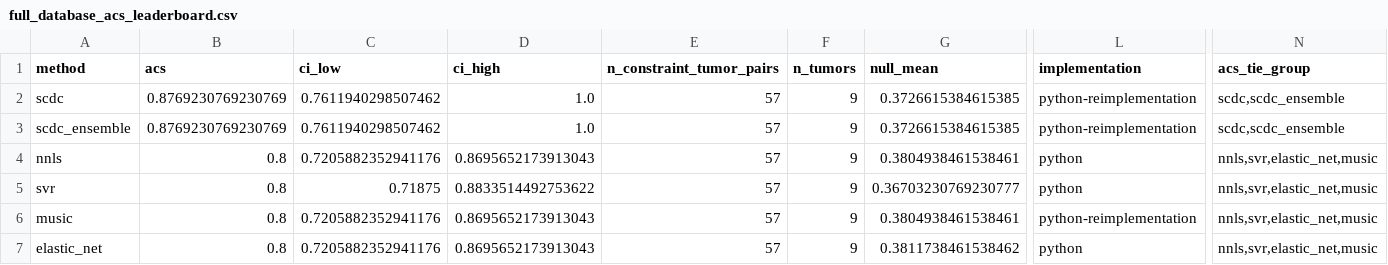
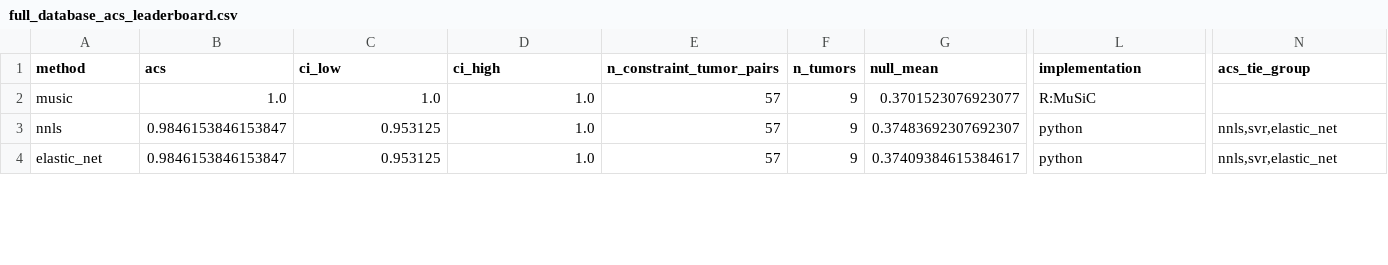
Before and after one commit to saguiler-collab/Tumor-Anatomy-Research, a CSV file: release/full_database_acs_leaderboard.csv, drawn as a sheet; only a part is shown, gaps mark what is left out; removed rows and columns are numbered as before the commit, all else as after; rows hold the shown columns only; the diff covers the shown part only; the diff names each change by its address in the sheet, - before the commit and + after, or states it on an @@ line.

```diff
--- a/release/full_database_acs_leaderboard.csv
+++ b/release/full_database_acs_leaderboard.csv
-A2 (method): scdc
+A2 (method): music
-B2 (acs): 0.8769230769230769
+B2 (acs): 1.0
-C2 (ci_low): 0.7611940298507462
+C2 (ci_low): 1.0
-G2 (null_mean): 0.3726615384615385
+G2 (null_mean): 0.3701523076923077
-L2 (implementation): python-reimplementation
+L2 (implementation): R:MuSiC
-N2 (acs_tie_group): scdc,scdc_ensemble
+N2 (acs_tie_group): (empty)
-row 3: scdc_ensemble | 0.8769230769230769 | 0.7611940298507462 | 1.0 | 57 | 9 | 0.3726615384615385 | python-reimplementation | scdc,scdc_ensemble
-B3 (acs): 0.8
+B3 (acs): 0.9846153846153847
-C3 (ci_low): 0.7205882352941176
+C3 (ci_low): 0.953125
-D3 (ci_high): 0.8695652173913043
+D3 (ci_high): 1.0
-G3 (null_mean): 0.3804938461538461
+G3 (null_mean): 0.37483692307692307
-N3 (acs_tie_group): nnls,svr,elastic_net,music
+N3 (acs_tie_group): nnls,svr,elastic_net
-row 5: svr | 0.8 | 0.71875 | 0.8833514492753622 | 57 | 9 | 0.36703230769230777 | python | nnls,svr,elastic_net,music
-row 6: music | 0.8 | 0.7205882352941176 | 0.8695652173913043 | 57 | 9 | 0.3804938461538461 | python-reimplementation | nnls,svr,elastic_net,music
-B4 (acs): 0.8
+B4 (acs): 0.9846153846153847
-C4 (ci_low): 0.7205882352941176
+C4 (ci_low): 0.953125
-D4 (ci_high): 0.8695652173913043
+D4 (ci_high): 1.0
-G4 (null_mean): 0.3811738461538462
+G4 (null_mean): 0.37409384615384617
-N4 (acs_tie_group): nnls,svr,elastic_net,music
+N4 (acs_tie_group): nnls,svr,elastic_net
```
Also changed, not shown: 6 added rows, 3 removed rows and 12 edited cells elsewhere in this file, release/acs_cohort_sensitivity.csv, release/acs_leaderboard.csv, 29 other files.
